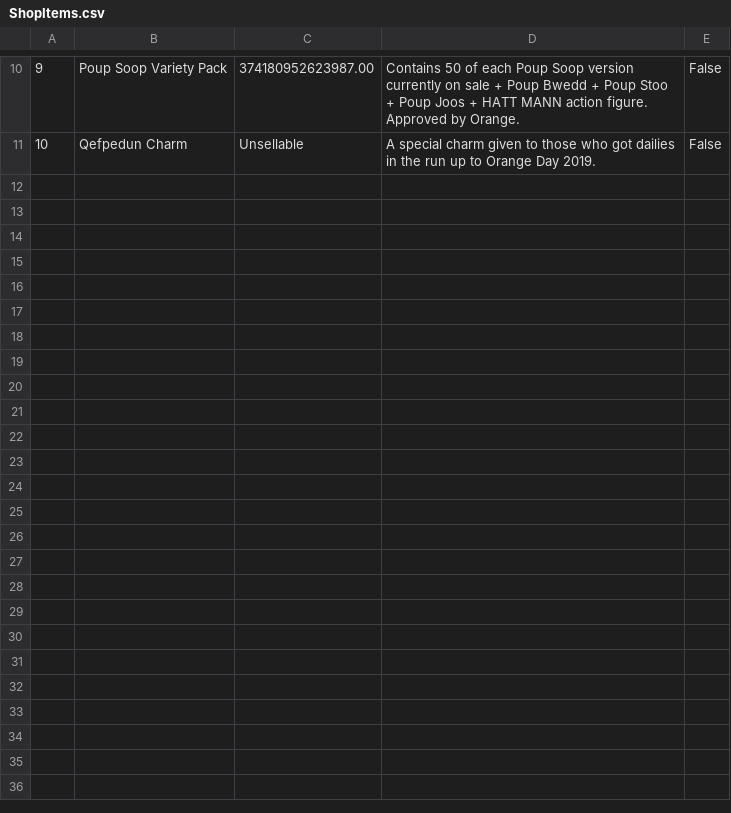
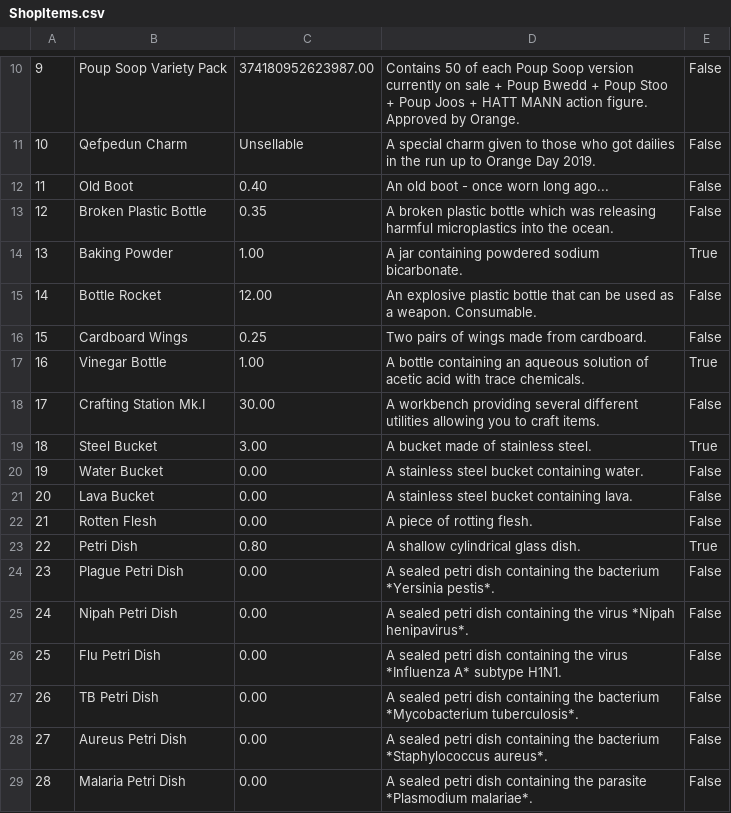
Before and after one commit to Doc671/MarbleBot, a CSV file: MarbleBot/bin/Debug/ShopItems.csv, drawn as a sheet; only a part is shown, gaps mark what is left out; the diff names each change by its address in the sheet, - before the commit and + after, or states it on an @@ line.

```diff
--- a/MarbleBot/bin/Debug/ShopItems.csv
+++ b/MarbleBot/bin/Debug/ShopItems.csv
+row 12: 11 | Old Boot | 0.40 | An old boot - once worn long ago... | False
+row 13: 12 | Broken Plastic Bottle | 0.35 | A broken plastic bottle which was releasing harmful microplastics into the ocean. | False
+row 14: 13 | Baking Powder | 1.00 | A jar containing powdered sodium bicarbonate. | True
+row 15: 14 | Bottle Rocket | 12.00 | An explosive plastic bottle that can be used as a weapon. Consumable. | False
+row 16: 15 | Cardboard Wings | 0.25 | Two pairs of wings made from cardboard. | False
+row 17: 16 | Vinegar Bottle | 1.00 | A bottle containing an aqueous solution of acetic acid with trace chemicals. | True
+row 18: 17 | Crafting Station Mk.I | 30.00 | A workbench providing several different utilities allowing you to craft items. | False
+row 19: 18 | Steel Bucket | 3.00 | A bucket made of stainless steel. | True
+row 20: 19 | Water Bucket | 0.00 | A stainless steel bucket containing water. | False
+row 21: 20 | Lava Bucket | 0.00 | A stainless steel bucket containing lava. | False
+row 22: 21 | Rotten Flesh | 0.00 | A piece of rotting flesh. | False
+row 23: 22 | Petri Dish | 0.80 | A shallow cylindrical glass dish. | True
+row 24: 23 | Plague Petri Dish | 0.00 | A sealed petri dish containing the bacterium *Yersinia pestis*. | False
+row 25: 24 | Nipah Petri Dish | 0.00 | A sealed petri dish containing the virus *Nipah henipavirus*. | False
+row 26: 25 | Flu Petri Dish | 0.00 | A sealed petri dish containing the virus *Influenza A* subtype H1N1. | False
+row 27: 26 | TB Petri Dish | 0.00 | A sealed petri dish containing the bacterium *Mycobacterium tuberculosis*. | False
+row 28: 27 | Aureus Petri Dish | 0.00 | A sealed petri dish containing the bacterium *Staphylococcus aureus*. | False
+row 29: 28 | Malaria Petri Dish | 0.00 | A sealed petri dish containing the parasite *Plasmodium malariae*. | False
```
Also changed, not shown: 35 other files.
